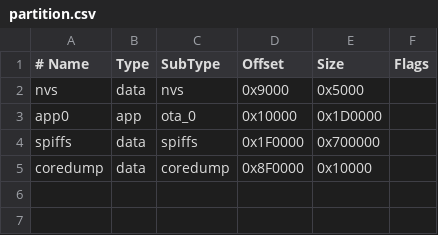
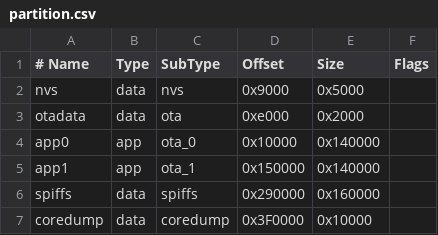
Before and after one commit to qiweimao/ESP32-Datalogger, a CSV file: partition.csv, drawn as a sheet; addresses are those after the commit; the diff names each change by its address in the sheet, - before the commit and + after, or states it on an @@ line.

```diff
--- a/partition.csv
+++ b/partition.csv
+row 3: otadata | data | ota | 0xe000 | 0x2000
-E4 (Size): 0x1D0000
+E4 (Size): 0x140000
+row 5: app1 | app | ota_1 | 0x150000 | 0x140000
-D6 (Offset): 0x1F0000
+D6 (Offset): 0x290000
-E6 (Size): 0x700000
+E6 (Size): 0x160000
-D7 (Offset): 0x8F0000
+D7 (Offset): 0x3F0000
```
Also changed, not shown: 3 other files.
